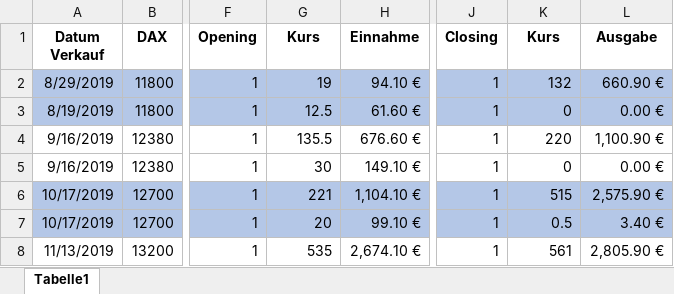
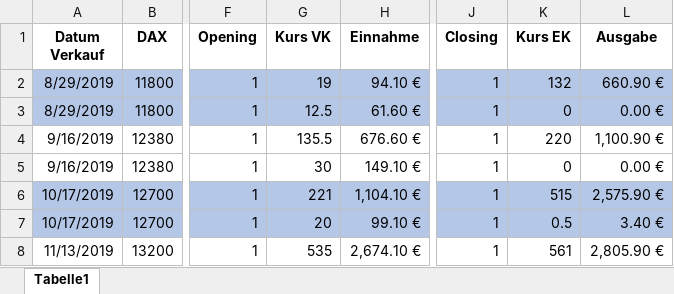
Before and after one commit to emilfunke/options-visualization, an Excel workbook: options_vis.xlsx, sheet Tabelle1, drawn as a sheet; only a part is shown, gaps mark what is left out; values as stored, in another font and other column widths than the file's, no borders; the diff names each change by its address in the sheet, - before the commit and + after, or states it on an @@ line.

```diff
--- a/options_vis.xlsx (sheet Tabelle1)
+++ b/options_vis.xlsx (sheet Tabelle1)
-G1: Kurs
+G1: Kurs VK
-K1: Kurs
+K1: Kurs EK
-A3 (Datum Verkauf): 8/19/2019
+A3 (Datum Verkauf): 8/29/2019
```
Also changed, not shown: 1 other file.
